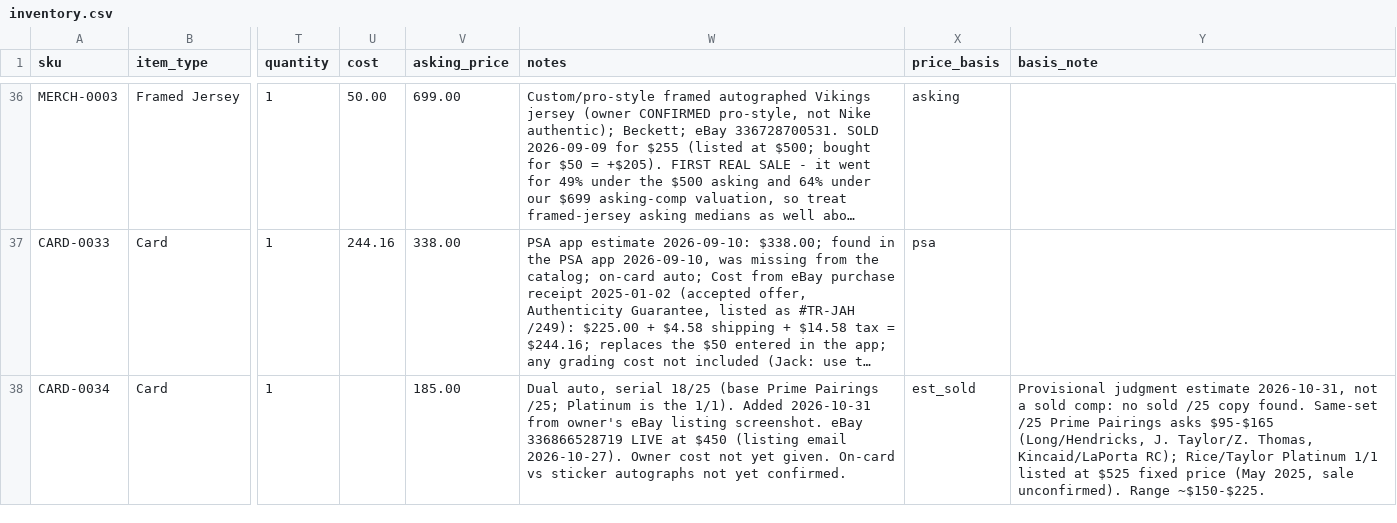
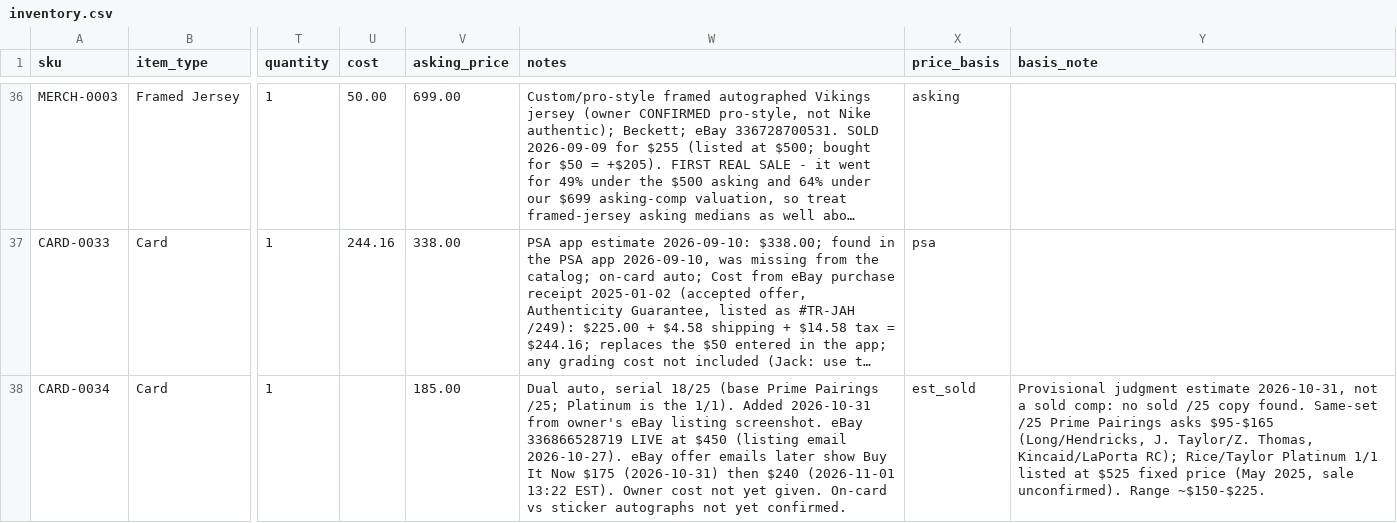
Before and after one commit to mcdermottj639/Ebay, a CSV file: data/inventory.csv, drawn as a sheet; only a part is shown, gaps mark what is left out; long unchanged cells end in …; the diff names each change by its address in the sheet, - before the commit and + after, or states it on an @@ line.

```diff
--- a/data/inventory.csv
+++ b/data/inventory.csv
-W38 (notes): …email 2026-10-27). Owner cost…
+W38 (notes): …email 2026-10-27). eBay offer emails later show Buy It Now $175 (2026-10-31) then $240 (2026-11-01 13:22 EST). Owner cost…
```
Also changed, not shown: 3 other files.
